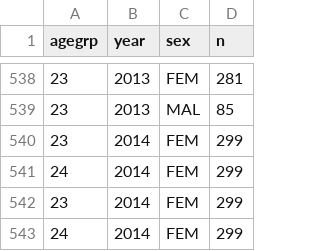
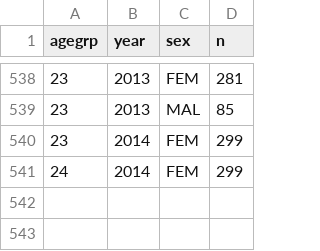
Before and after one commit to kilimba/data, a CSV file: data2.csv, drawn as a sheet; only a part is shown, gaps mark what is left out; the diff names each change by its address in the sheet, - before the commit and + after, or states it on an @@ line.

Commit message:
Update data2.csv

```diff
--- a/data2.csv
+++ b/data2.csv
-row 542: 23 | 2014 | FEM | 299
-row 543: 24 | 2014 | FEM | 299
```
